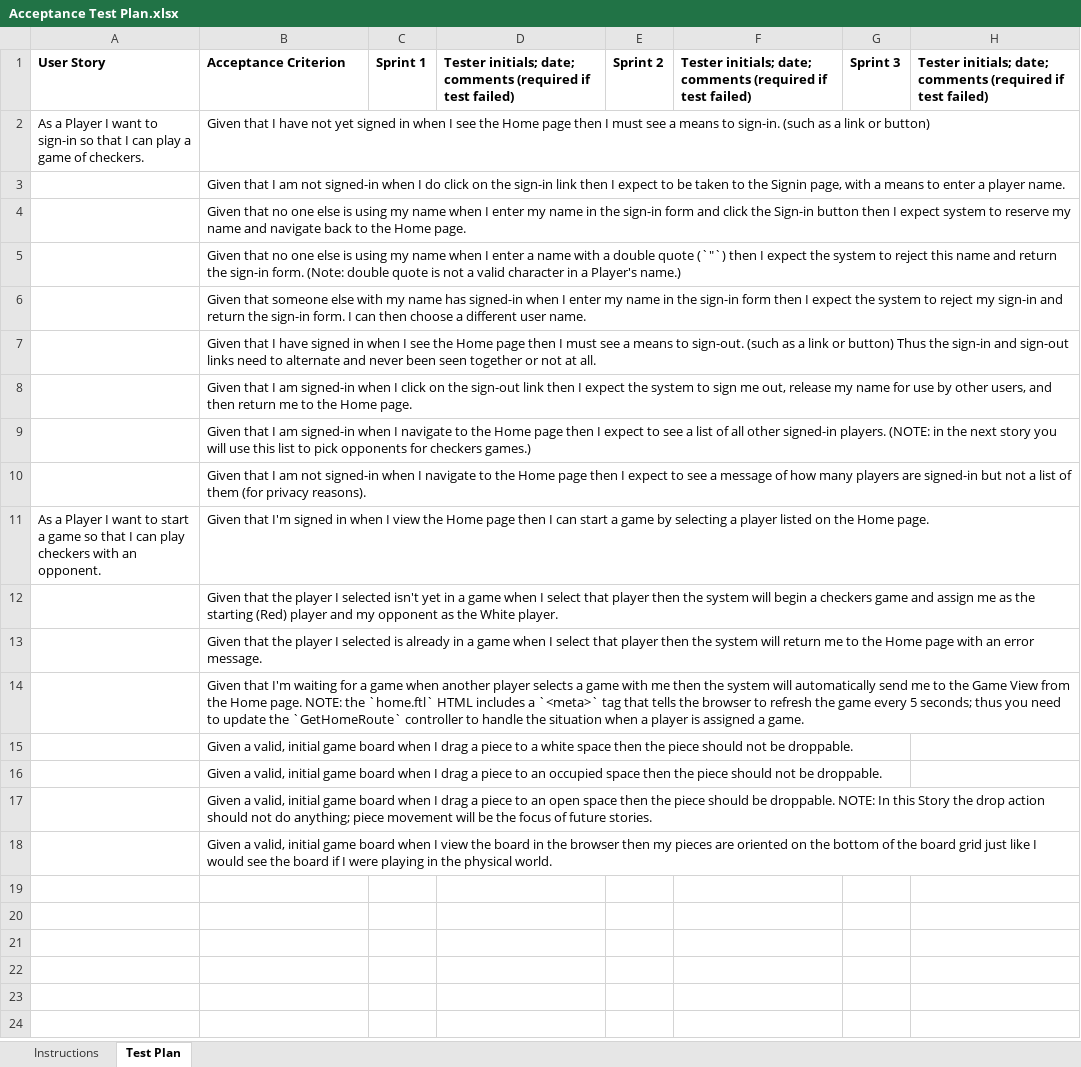
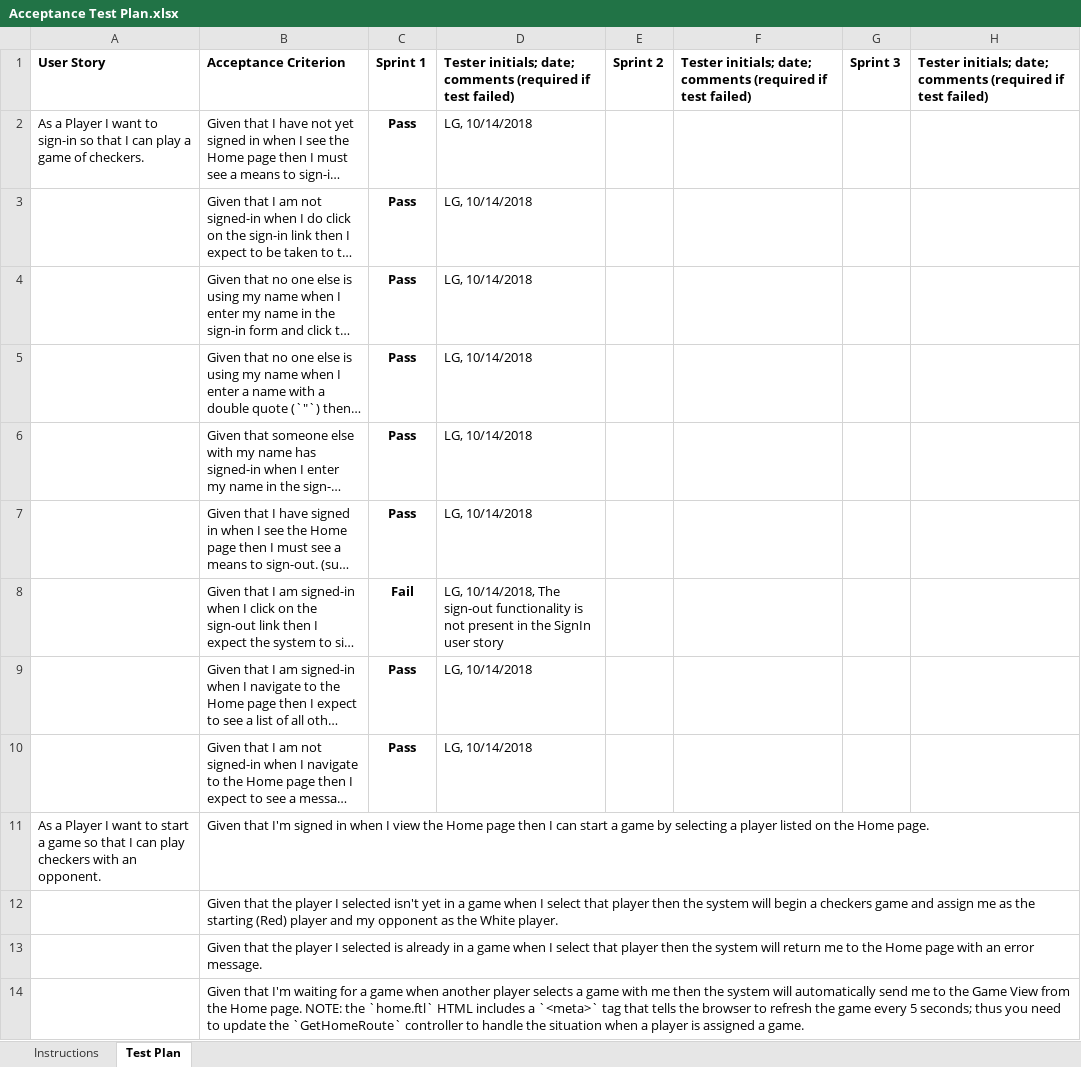
Before and after one commit to HershNagpal/webcheckers, an Excel workbook: etc/Acceptance Test Plan.xlsx, sheet Test Plan, drawn as a sheet; only a part is shown; the shorter side is filled out with more unchanged rows; long unchanged cells end in …; values as stored, in another font and other column widths than the file's, no borders; conditional formats not drawn; the diff names each change by its address in the sheet, - before the commit and + after, or states it on an @@ line.

Commit message:
Filled out the Acceptance Tests for the SignIn story.

```diff
--- a/etc/Acceptance Test Plan.xlsx (sheet Test Plan)
+++ b/etc/Acceptance Test Plan.xlsx (sheet Test Plan)
-C2:C7: (empty)
+C2:C7: Pass
-D2:D7: (empty)
+D2:D7: LG, 10/14/2018
-C8: (empty)
+C8: Fail
-D8: (empty)
+D8: LG, 10/14/2018, The sign-out functionality is not present in the SignIn user story
-C9:C10: (empty)
+C9:C10: Pass
-D9:D10: (empty)
+D9:D10: LG, 10/14/2018
```
Also changed, not shown: sheet Instructions.
